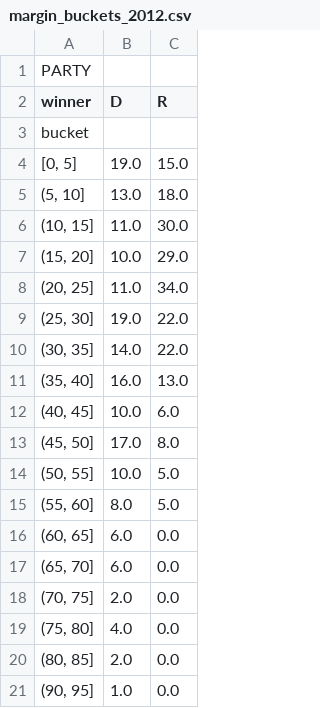
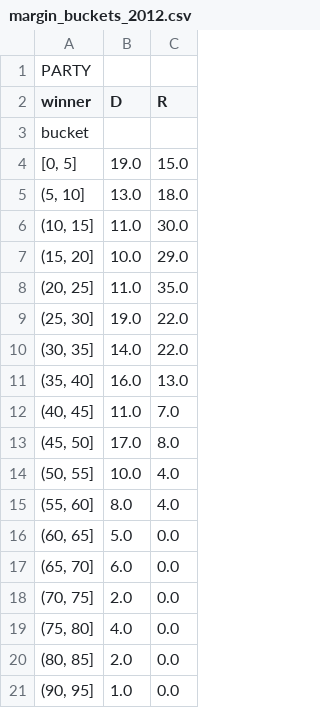
Before and after one commit to dahenn/gerrymander, a CSV file: output/margin_buckets_2012.csv, drawn as a sheet.

```diff
--- a/output/margin_buckets_2012.csv
+++ b/output/margin_buckets_2012.csv
@@ -7,3 +7,3 @@ bucket,,
 "(15, 20]",10.0,29.0
-"(20, 25]",11.0,34.0
+"(20, 25]",11.0,35.0
 "(25, 30]",19.0,22.0
@@ -11,7 +11,7 @@ bucket,,
 "(35, 40]",16.0,13.0
-"(40, 45]",10.0,6.0
+"(40, 45]",11.0,7.0
 "(45, 50]",17.0,8.0
-"(50, 55]",10.0,5.0
-"(55, 60]",8.0,5.0
-"(60, 65]",6.0,0.0
+"(50, 55]",10.0,4.0
+"(55, 60]",8.0,4.0
+"(60, 65]",5.0,0.0
 "(65, 70]",6.0,0.0
```
Also changed, not shown: output/margin_buckets_2004.csv, output/margin_buckets_2006.csv, 5 other files.
